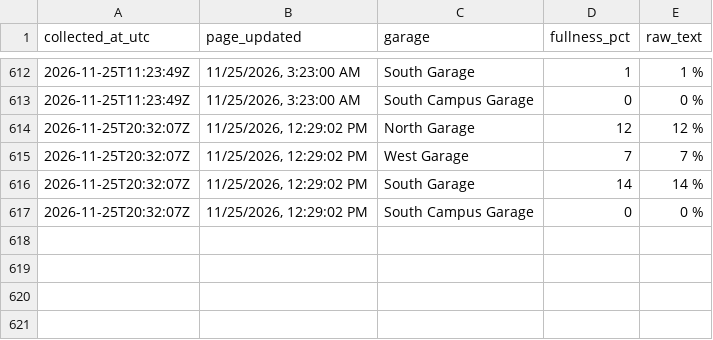
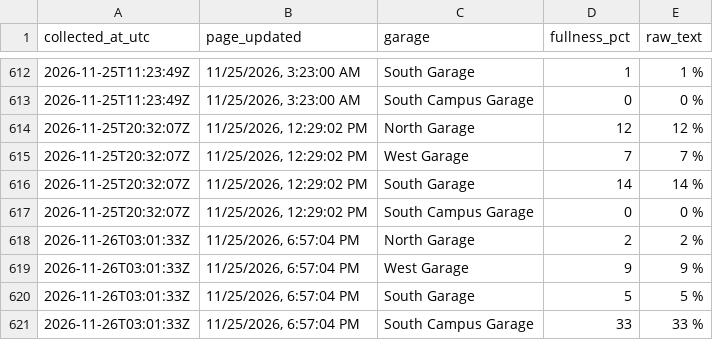
Before and after one commit to asthram08/spartan-park, a CSV file: data/garage_fullness.csv, drawn as a sheet; only a part is shown, gaps mark what is left out.

```diff
--- a/data/garage_fullness.csv
+++ b/data/garage_fullness.csv
@@ -617 +617,5 @@ collected_at_utc,page_updated,garage,fullness_pct,raw_text
 2026-11-25T20:32:07Z,"11/25/2026, 12:29:02 PM",South Campus Garage,0,0 %
+2026-11-26T03:01:33Z,"11/25/2026, 6:57:04 PM",North Garage,2,2 %
+2026-11-26T03:01:33Z,"11/25/2026, 6:57:04 PM",West Garage,9,9 %
+2026-11-26T03:01:33Z,"11/25/2026, 6:57:04 PM",South Garage,5,5 %
+2026-11-26T03:01:33Z,"11/25/2026, 6:57:04 PM",South Campus Garage,33,33 %
```
